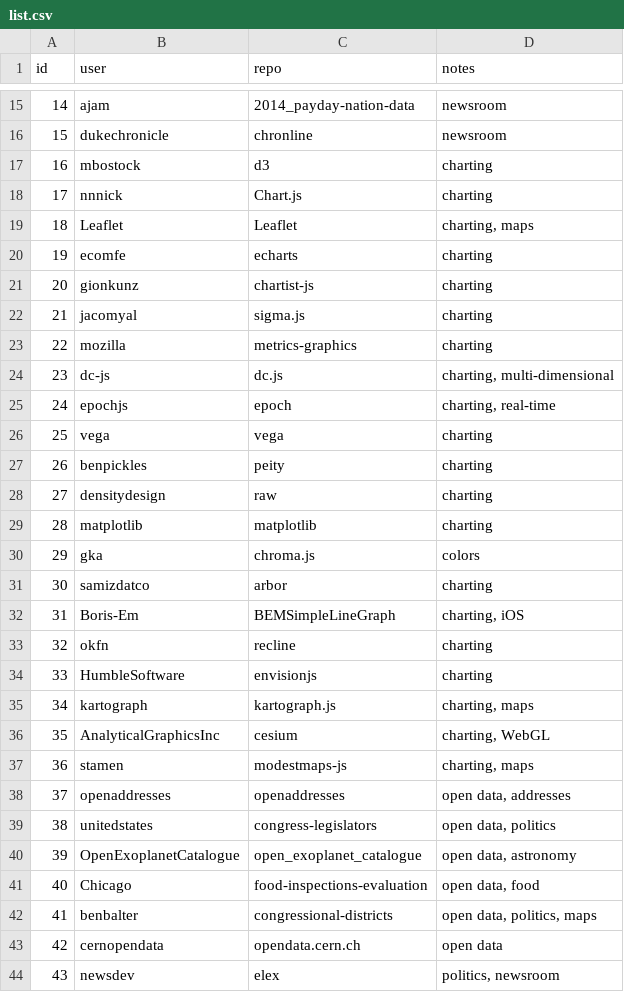
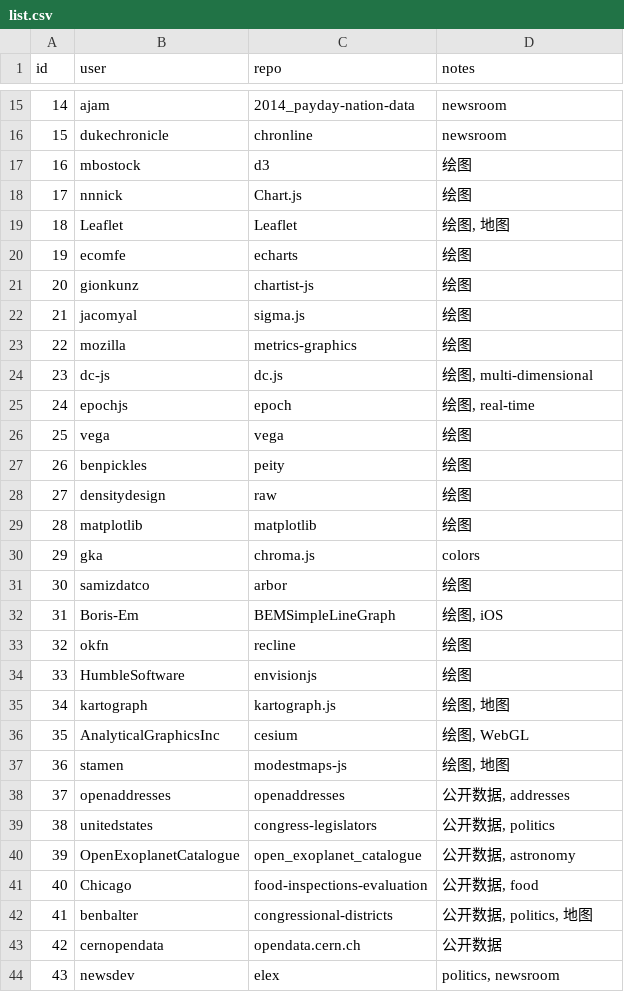
Before and after one commit to shujianbu/DJToolboxes, a CSV file: scripts/list.csv, drawn as a sheet; only a part is shown, gaps mark what is left out; the diff covers the shown part only.

```diff
--- a/scripts/list.csv
+++ b/scripts/list.csv
@@ -16,29 +16,29 @@ id,user,repo,notes
 15,dukechronicle,chronline,newsroom
-16,mbostock,d3,charting
-17,nnnick,Chart.js,charting
-18,Leaflet,Leaflet,"charting, maps"
-19,ecomfe,echarts,charting
-20,gionkunz,chartist-js,charting
-21,jacomyal,sigma.js,charting
-22,mozilla,metrics-graphics,charting
-23,dc-js,dc.js,"charting, multi-dimensional"
-24,epochjs,epoch,"charting, real-time"
-25,vega,vega,charting
-26,benpickles,peity,charting
-27,densitydesign,raw,charting
-28,matplotlib,matplotlib,charting
+16,mbostock,d3,绘图
+17,nnnick,Chart.js,绘图
+18,Leaflet,Leaflet,"绘图, 地图"
+19,ecomfe,echarts,绘图
+20,gionkunz,chartist-js,绘图
+21,jacomyal,sigma.js,绘图
+22,mozilla,metrics-graphics,绘图
+23,dc-js,dc.js,"绘图, multi-dimensional"
+24,epochjs,epoch,"绘图, real-time"
+25,vega,vega,绘图
+26,benpickles,peity,绘图
+27,densitydesign,raw,绘图
+28,matplotlib,matplotlib,绘图
 29,gka,chroma.js,colors
-30,samizdatco,arbor,charting
-31,Boris-Em,BEMSimpleLineGraph,"charting, iOS"
-32,okfn,recline,charting
-33,HumbleSoftware,envisionjs,charting
-34,kartograph,kartograph.js,"charting, maps"
-35,AnalyticalGraphicsInc,cesium,"charting, WebGL"
-36,stamen,modestmaps-js,"charting, maps"
-37,openaddresses,openaddresses,"open data, addresses"
-38,unitedstates,congress-legislators,"open data, politics"
-39,OpenExoplanetCatalogue,open_exoplanet_catalogue,"open data, astronomy"
-40,Chicago,food-inspections-evaluation,"open data, food"
-41,benbalter,congressional-districts,"open data, politics, maps"
-42,cernopendata,opendata.cern.ch,open data
+30,samizdatco,arbor,绘图
+31,Boris-Em,BEMSimpleLineGraph,"绘图, iOS"
+32,okfn,recline,绘图
+33,HumbleSoftware,envisionjs,绘图
+34,kartograph,kartograph.js,"绘图, 地图"
+35,AnalyticalGraphicsInc,cesium,"绘图, WebGL"
+36,stamen,modestmaps-js,"绘图, 地图"
+37,openaddresses,openaddresses,"公开数据, addresses"
+38,unitedstates,congress-legislators,"公开数据, politics"
+39,OpenExoplanetCatalogue,open_exoplanet_catalogue,"公开数据, astronomy"
+40,Chicago,food-inspections-evaluation,"公开数据, food"
+41,benbalter,congressional-districts,"公开数据, politics, 地图"
+42,cernopendata,opendata.cern.ch,公开数据
 43,newsdev,elex,"politics, newsroom"
```
Also changed, not shown: 13 edited cells elsewhere in this file, app/data.csv, 3 other files.
